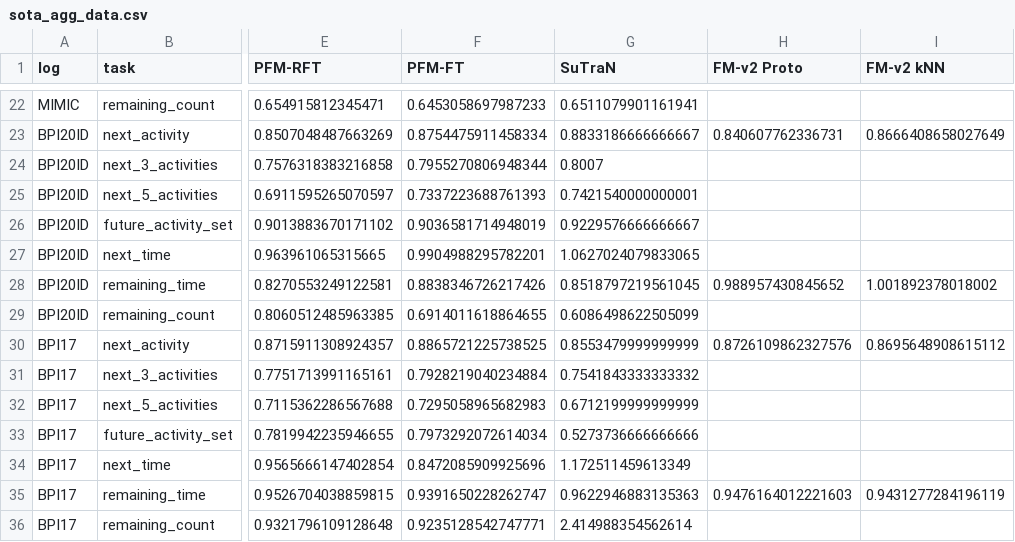
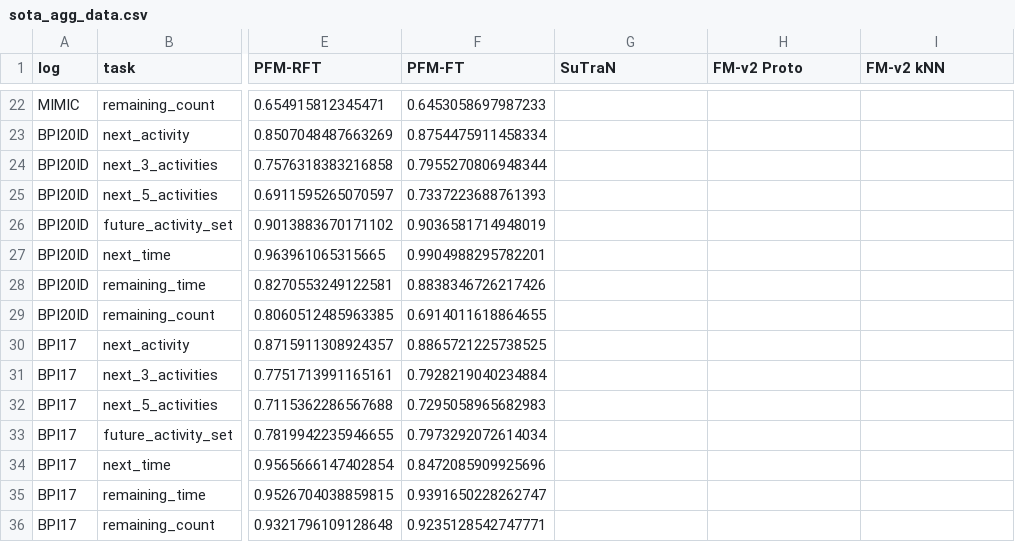
Before and after one commit to tuhh-ncps/process-foundation-model, a CSV file: results/sota_agg_data.csv, drawn as a sheet; only a part is shown, gaps mark what is left out; the diff covers the shown part only; the diff names each change by its address in the sheet, - before the commit and + after, or states it on an @@ line.

```diff
--- a/results/sota_agg_data.csv
+++ b/results/sota_agg_data.csv
-G22 (SuTraN): 0.6511079901161941
+G22 (SuTraN): (empty)
-G23 (SuTraN): 0.8833186666666667
+G23 (SuTraN): (empty)
-H23 (FM-v2 Proto): 0.840607762336731
+H23 (FM-v2 Proto): (empty)
-I23 (FM-v2 kNN): 0.8666408658027649
+I23 (FM-v2 kNN): (empty)
-G24 (SuTraN): 0.8007
+G24 (SuTraN): (empty)
-G25 (SuTraN): 0.7421540000000001
+G25 (SuTraN): (empty)
-G26 (SuTraN): 0.9229576666666667
+G26 (SuTraN): (empty)
-G27 (SuTraN): 1.0627024079833065
+G27 (SuTraN): (empty)
-G28 (SuTraN): 0.8518797219561045
+G28 (SuTraN): (empty)
-H28 (FM-v2 Proto): 0.988957430845652
+H28 (FM-v2 Proto): (empty)
-I28 (FM-v2 kNN): 1.001892378018002
+I28 (FM-v2 kNN): (empty)
-G29 (SuTraN): 0.6086498622505099
+G29 (SuTraN): (empty)
-G30 (SuTraN): 0.8553479999999999
+G30 (SuTraN): (empty)
-H30 (FM-v2 Proto): 0.8726109862327576
+H30 (FM-v2 Proto): (empty)
-I30 (FM-v2 kNN): 0.8695648908615112
+I30 (FM-v2 kNN): (empty)
-G31 (SuTraN): 0.7541843333333332
+G31 (SuTraN): (empty)
-G32 (SuTraN): 0.6712199999999999
+G32 (SuTraN): (empty)
-G33 (SuTraN): 0.5273736666666666
+G33 (SuTraN): (empty)
-G34 (SuTraN): 1.172511459613349
+G34 (SuTraN): (empty)
-G35 (SuTraN): 0.9622946883135363
+G35 (SuTraN): (empty)
-H35 (FM-v2 Proto): 0.9476164012221603
+H35 (FM-v2 Proto): (empty)
-I35 (FM-v2 kNN): 0.9431277284196119
+I35 (FM-v2 kNN): (empty)
-G36 (SuTraN): 2.414988354562614
+G36 (SuTraN): (empty)
```
Also changed, not shown: 32 edited cells elsewhere in this file, results/sota_agg_data_raw.csv, 12 other files.
